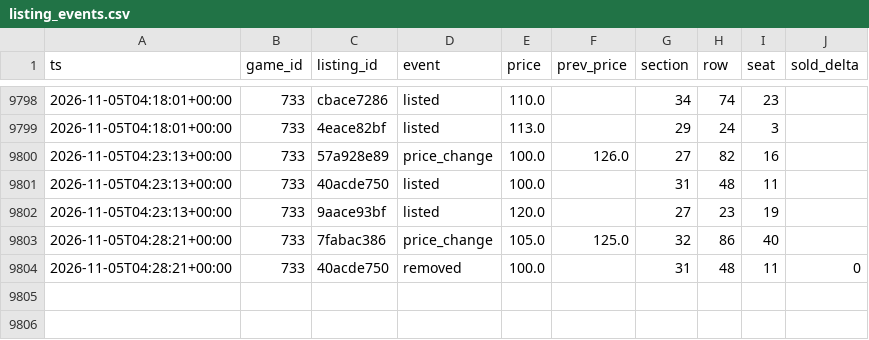
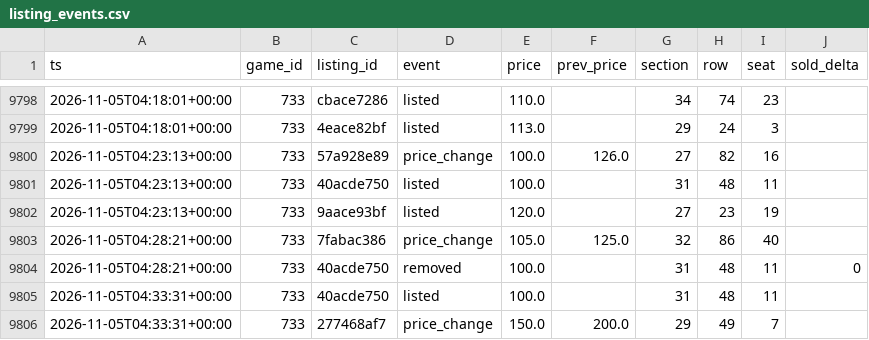
Before and after one commit to Sail-Nautica/Tester, a CSV file: data/listing_events.csv, drawn as a sheet; only a part is shown, gaps mark what is left out; the diff names each change by its address in the sheet, - before the commit and + after, or states it on an @@ line.

```diff
--- a/data/listing_events.csv
+++ b/data/listing_events.csv
+row 9805: 2026-11-05T04:33:31+00:00 | 733 | 40acde750 | listed | 100.0 |  | 31 | 48 | 11
+row 9806: 2026-11-05T04:33:31+00:00 | 733 | 277468af7 | price_change | 150.0 | 200.0 | 29 | 49 | 7
```
Also changed, not shown: 1 other file.
